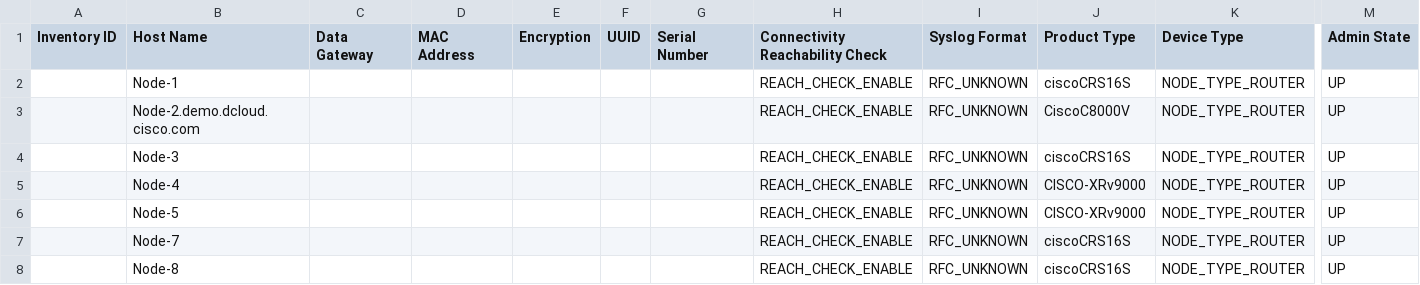
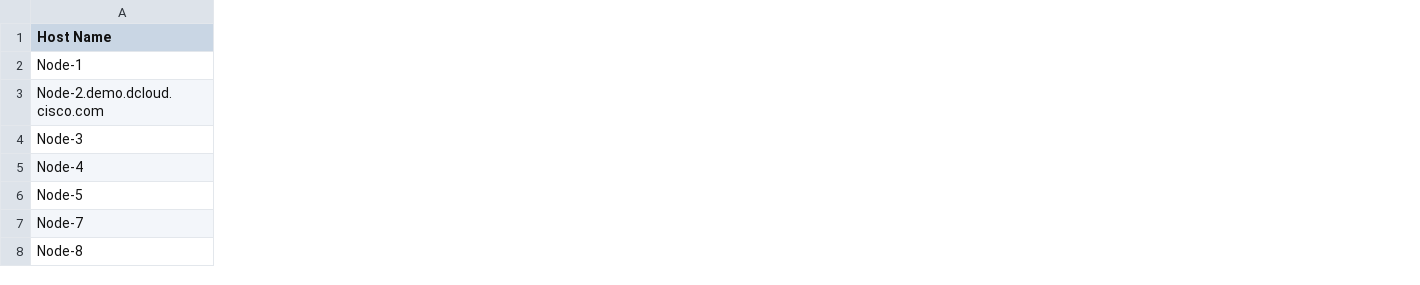
Before and after one commit to weiganghuang/CL-DEV2050, a CSV file: UseCase1/devices.csv, drawn as a sheet; only a part is shown, gaps mark what is left out; the diff covers the shown part only; the diff names each change by its address in the sheet, - before the commit and + after, or states it on an @@ line.

```diff
--- a/UseCase1/devices.csv
+++ b/UseCase1/devices.csv
-column A (Inventory ID), empty
-column C (Data Gateway), empty
-column D (MAC Address), empty
-column E (Encryption), empty
-column F (UUID), empty
-column G (Serial Number), empty
-column H (Connectivity Reachability Check), rows 2-8: all REACH_CHECK_ENABLE
-column I (Syslog Format), rows 2-8: all RFC_UNKNOWN
-column J (Product Type), rows 2-8: ciscoCRS16S | CiscoC8000V | ciscoCRS16S | CISCO-XRv9000 | CISCO-XRv9000 | ciscoCRS16S | ciscoCRS16S
-column K (Device Type), rows 2-8: all NODE_TYPE_ROUTER
-column M (Admin State), rows 2-8: all UP
```
Also changed, not shown: 28 removed columns elsewhere in this file, 5 other files.
